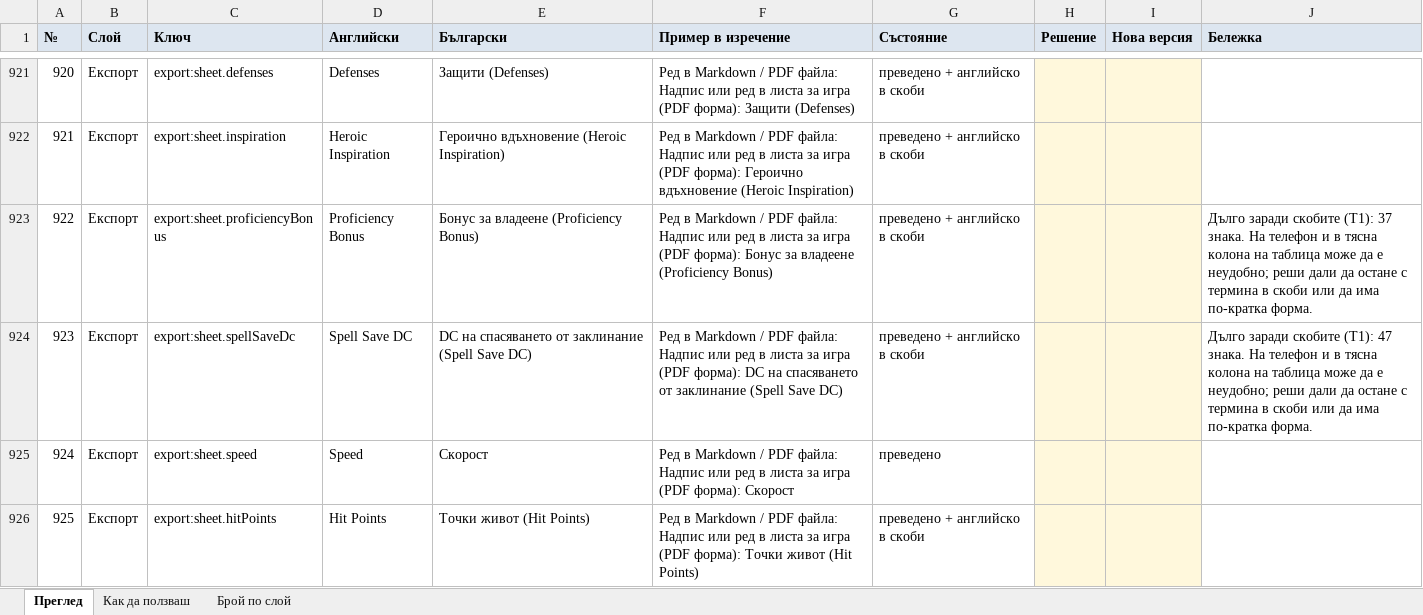
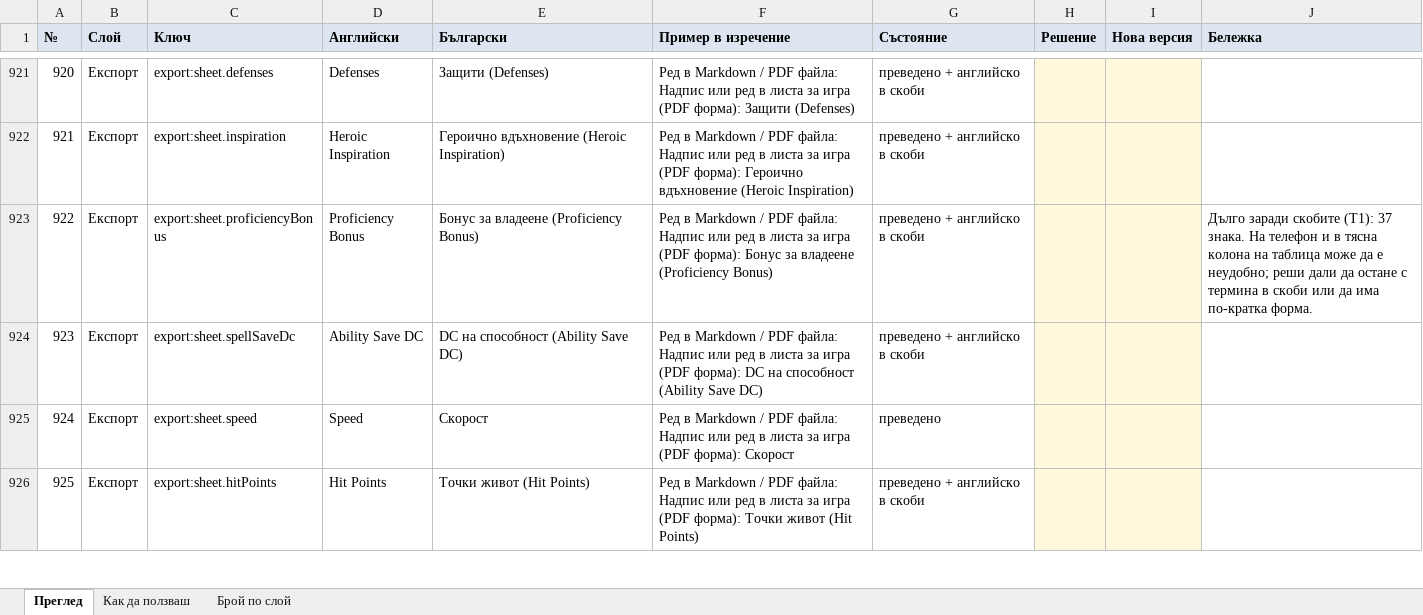
Before and after one commit to YoanPetroshan/dnd-character-creator, an Excel workbook: docs/I18N-SHEET.xlsx, sheet Преглед, drawn as a sheet; only a part is shown, gaps mark what is left out; values as stored, in another font and other column widths than the file's, no borders; the diff covers the shown part only; the diff names each change by its address in the sheet, - before the commit and + after, or states it on an @@ line.

```diff
--- a/docs/I18N-SHEET.xlsx (sheet Преглед)
+++ b/docs/I18N-SHEET.xlsx (sheet Преглед)
-D924 (Английски): Spell Save DC
+D924 (Английски): Ability Save DC
-E924 (Български): DC на спасяването от заклинание (Spell Save DC)
+E924 (Български): DC на способност (Ability Save DC)
-F924 (Пример в изречение): …DC на спасяването от заклинание (Spell Save DC)
+F924 (Пример в изречение): …DC на способност (Ability Save DC)
-J924 (Бележка): Дълго заради скобите (T1): 47 знака. На телефон и в тясна колона на таблица може да е неудобно; реши дали да остане с термина в скоби или да има по-кратка форма.
+J924 (Бележка): (empty)
```
Also changed, not shown: 2 added rows, 52 edited cells and row numbers in column A elsewhere in this sheet, sheet Брой по слой, 10 other files.
